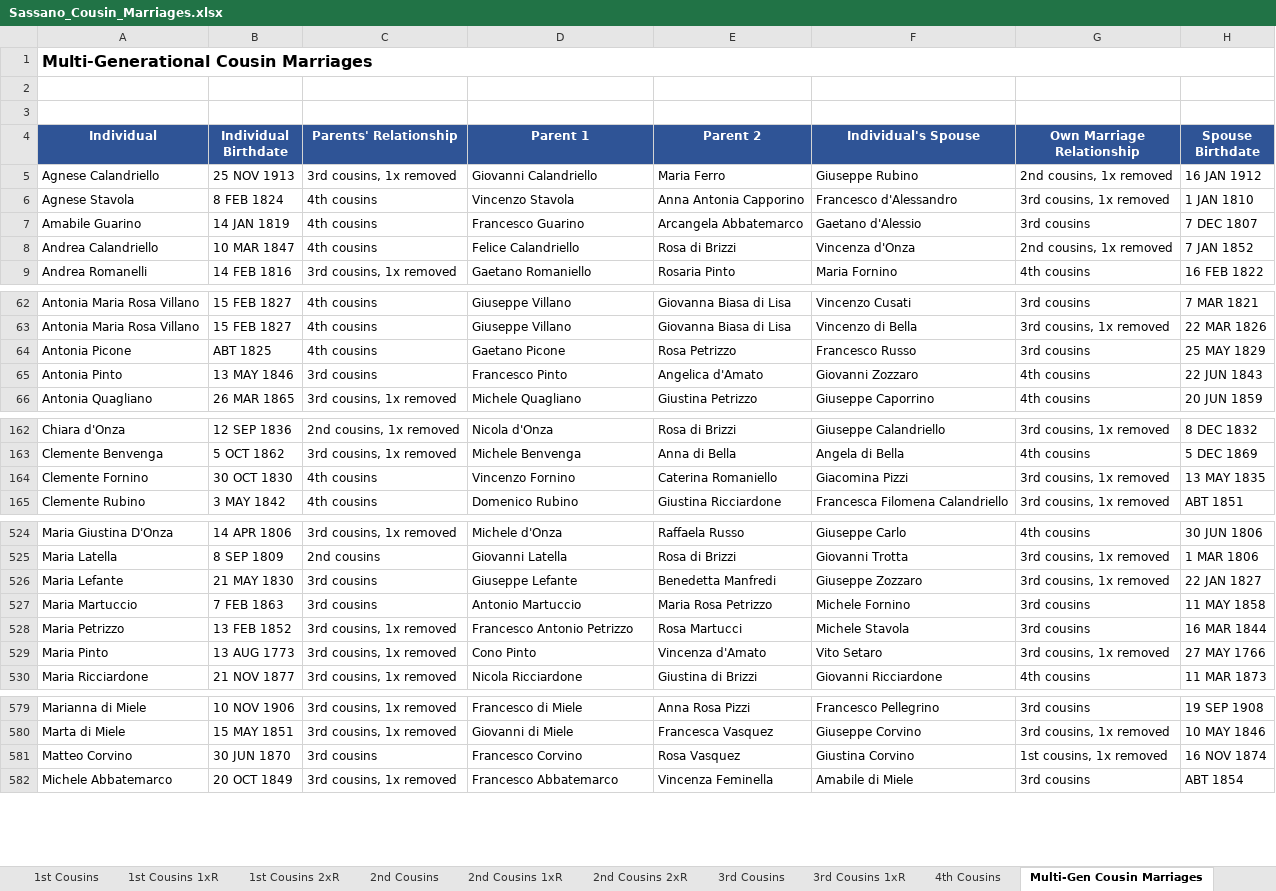
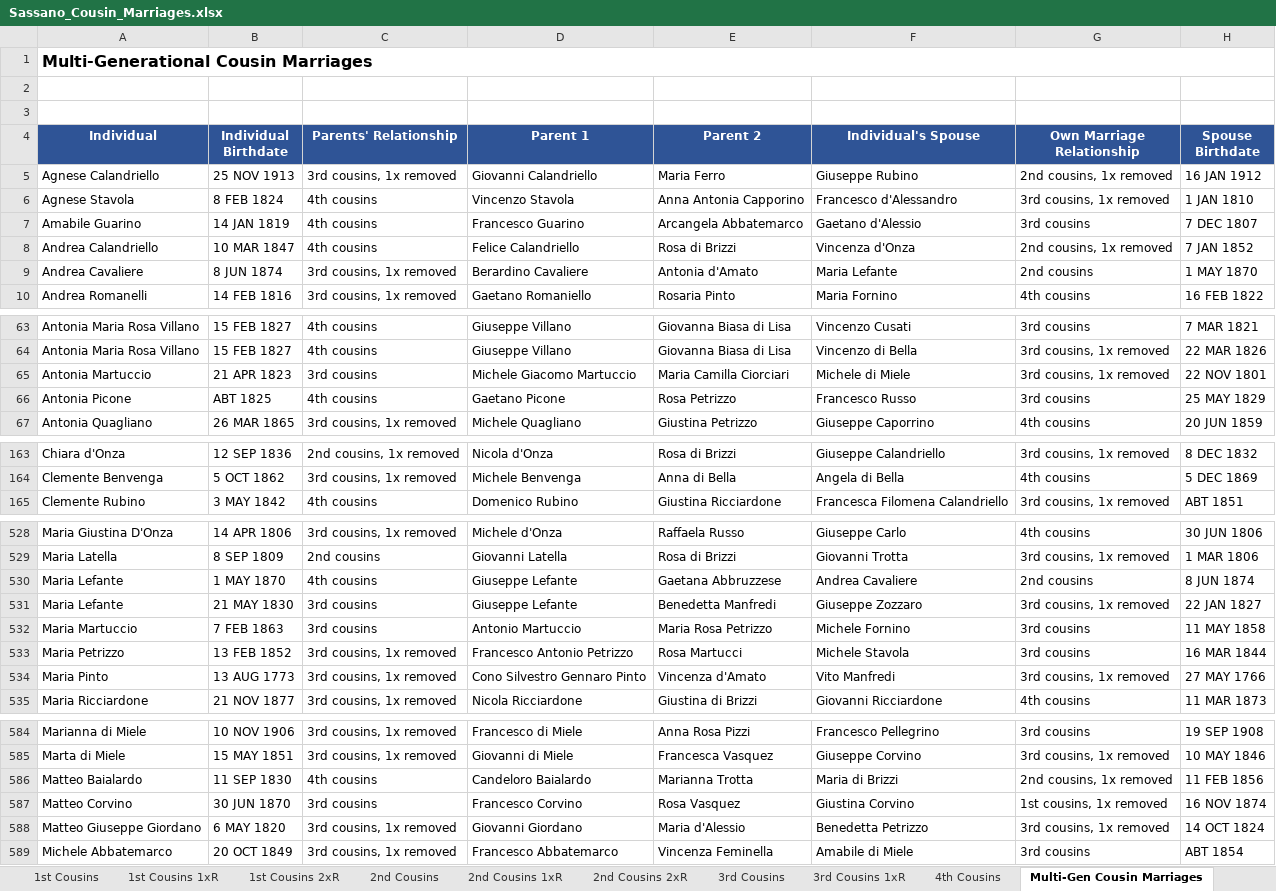
Before and after one commit to johncavallone/sassanochicago, an Excel workbook: assets/downloads/Sassano_Cousin_Marriages.xlsx, sheet Multi-Gen Cousin Marriages, drawn as a sheet; only a part is shown, gaps mark what is left out; values as stored, in another font and other column widths than the file's, no borders; removed rows and columns are numbered as before the commit, all else as after; the diff covers the shown part only; the diff names each change by its address in the sheet, - before the commit and + after, or states it on an @@ line.

```diff
--- a/assets/downloads/Sassano_Cousin_Marriages.xlsx (sheet Multi-Gen Cousin Marriages)
+++ b/assets/downloads/Sassano_Cousin_Marriages.xlsx (sheet Multi-Gen Cousin Marriages)
+row 9: Andrea Cavaliere | 8 JUN 1874 | 3rd cousins, 1x removed | Berardino Cavaliere | Antonia d'Amato | Maria Lefante | 2nd cousins | 1 MAY 1870
+row 65: Antonia Martuccio | 21 APR 1823 | 3rd cousins | Michele Giacomo Martuccio | Maria Camilla Ciorciari | Michele di Miele | 3rd cousins, 1x removed | 22 NOV 1801
-row 65: Antonia Pinto | 13 MAY 1846 | 3rd cousins | Francesco Pinto | Angelica d'Amato | Giovanni Zozzaro | 4th cousins | 22 JUN 1843
-row 164: Clemente Fornino | 30 OCT 1830 | 4th cousins | Vincenzo Fornino | Caterina Romaniello | Giacomina Pizzi | 3rd cousins, 1x removed | 13 MAY 1835
+row 530: Maria Lefante | 1 MAY 1870 | 4th cousins | Giuseppe Lefante | Gaetana Abbruzzese | Andrea Cavaliere | 2nd cousins | 8 JUN 1874
-D534 (Parent 1): Cono Pinto
+D534 (Parent 1): Cono Silvestro Gennaro Pinto
-F534 (Individual's Spouse): Vito Setaro
+F534 (Individual's Spouse): Vito Manfredi
+row 586: Matteo Baialardo | 11 SEP 1830 | 4th cousins | Candeloro Baialardo | Marianna Trotta | Maria di Brizzi | 2nd cousins, 1x removed | 11 FEB 1856
+row 588: Matteo Giuseppe Giordano | 6 MAY 1820 | 3rd cousins, 1x removed | Giovanni Giordano | Maria d'Alessio | Benedetta Petrizzo | 3rd cousins, 1x removed | 14 OCT 1824
```
Also changed, not shown: 8 added rows, 3 removed rows and 7 edited cells elsewhere in this sheet, sheet 4th Cousins, sheet 3rd Cousins 1xR, sheet 3rd Cousins, sheet 2nd Cousins 1xR, sheet Summary, sheet 2nd Cousins, formulas that keep their value, 5 other files.
